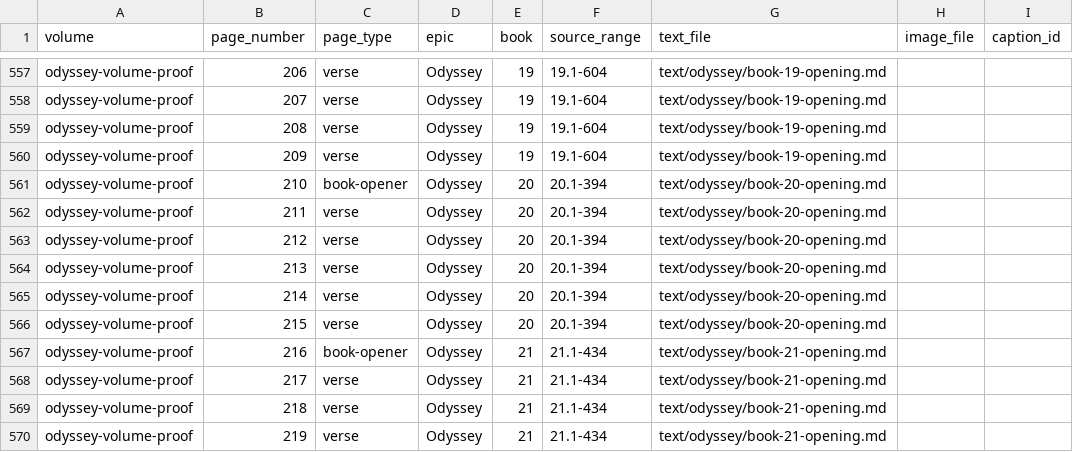
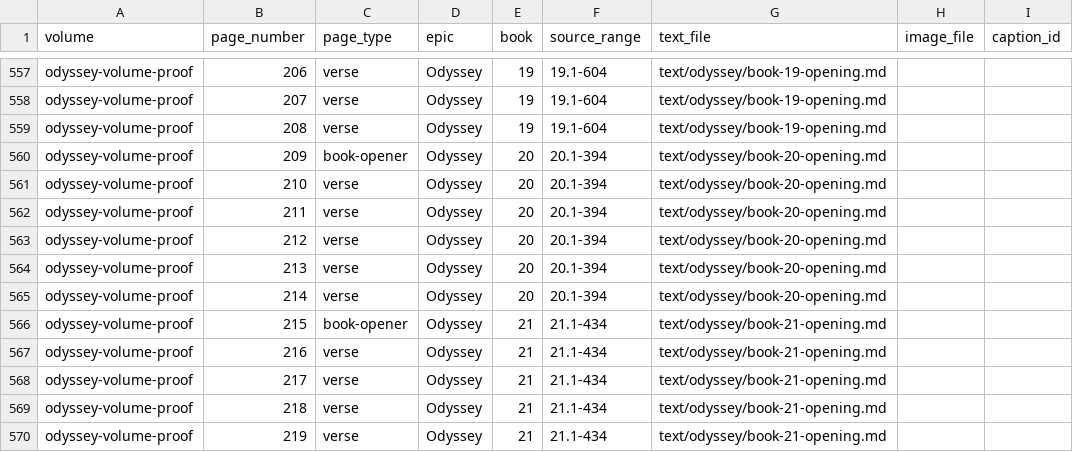
Before and after one commit to CastaliaInstitute/inq-homer-blake, a CSV file: design/architecture-page-map.csv, drawn as a sheet; only a part is shown, gaps mark what is left out; the diff covers the shown part only; the diff names each change by its address in the sheet, - before the commit and + after, or states it on an @@ line.

```diff
--- a/design/architecture-page-map.csv
+++ b/design/architecture-page-map.csv
-C560 (page_type): verse
+C560 (page_type): book-opener
-E560 (book): 19
+E560 (book): 20
-F560 (source_range): 19.1-604
+F560 (source_range): 20.1-394
-G560 (text_file): text/odyssey/book-19-opening.md
+G560 (text_file): text/odyssey/book-20-opening.md
-C561 (page_type): book-opener
+C561 (page_type): verse
-C566 (page_type): verse
+C566 (page_type): book-opener
-E566 (book): 20
+E566 (book): 21
-F566 (source_range): 20.1-394
+F566 (source_range): 21.1-434
-G566 (text_file): text/odyssey/book-20-opening.md
+G566 (text_file): text/odyssey/book-21-opening.md
-C567 (page_type): book-opener
+C567 (page_type): verse
```
Also changed, not shown: 1 removed row and 35 edited cells elsewhere in this file, design/volume-proof-book-starts.csv, text/meter-outliers.csv, 16 other files.
